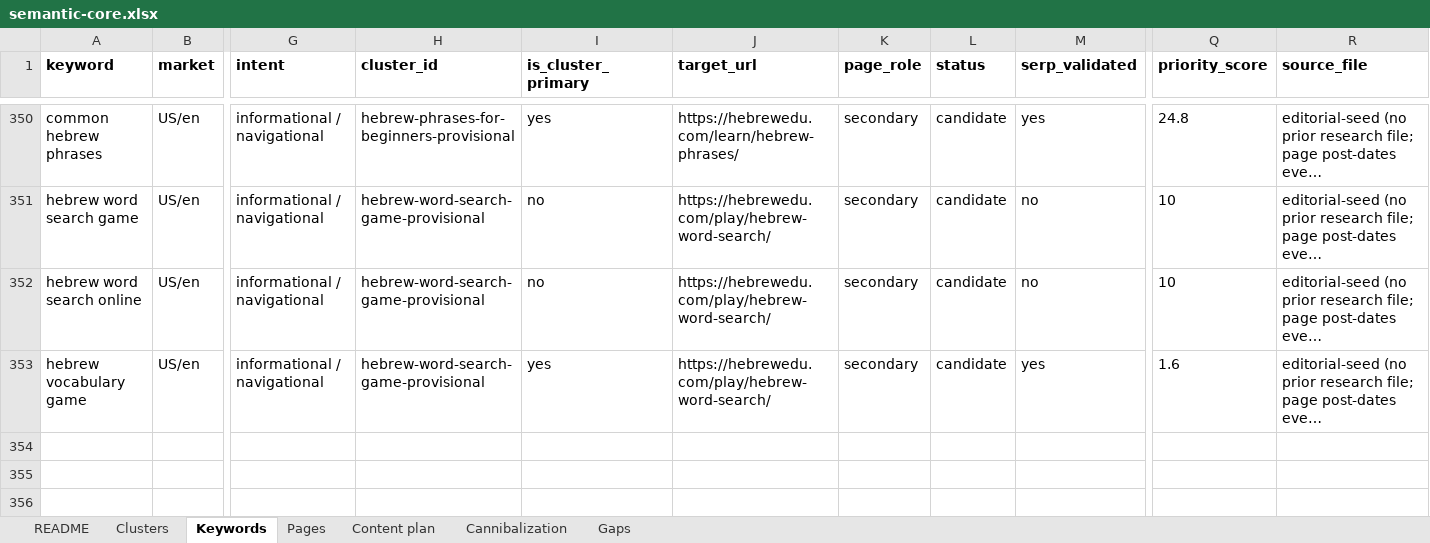
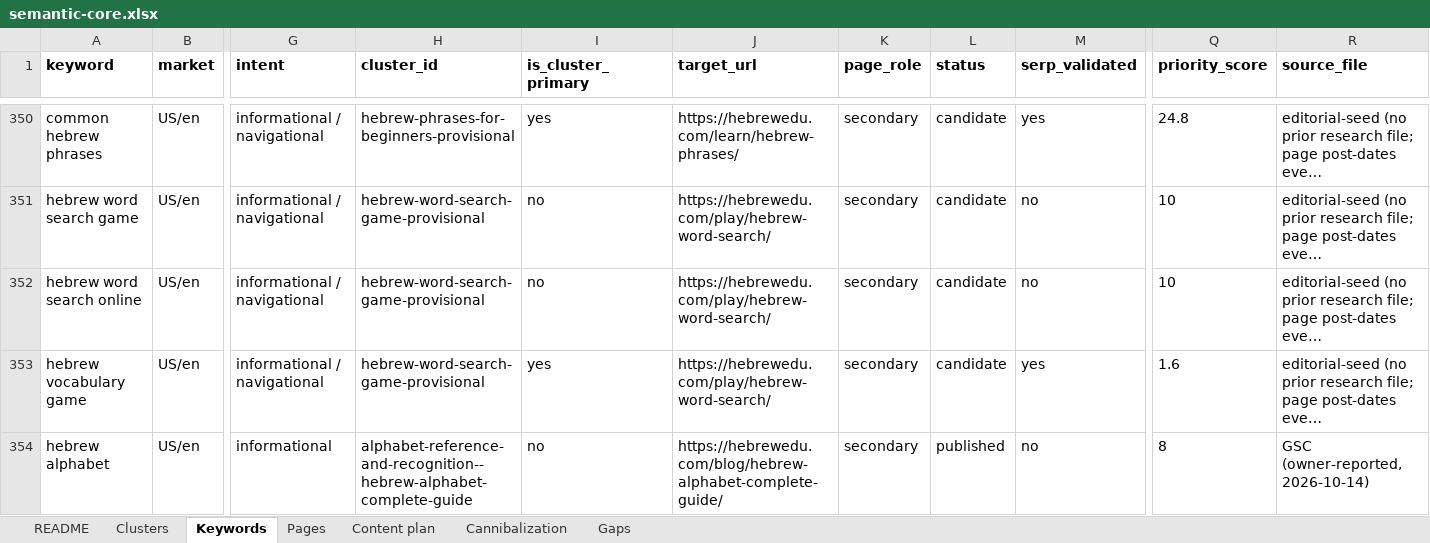
Before and after one commit to vicso-name/hebrewedu-site, an Excel workbook: docs/seo/semantic-core.xlsx, sheet Keywords, drawn as a sheet; only a part is shown, gaps mark what is left out; long unchanged cells end in …; values as stored, in another font and other column widths than the file's, no borders; rows hold the shown columns only; the diff names each change by its address in the sheet, - before the commit and + after, or states it on an @@ line.

Commit message:
seo: internal links to alphabet guide, GSC evidence in core

```diff
--- a/docs/seo/semantic-core.xlsx (sheet Keywords)
+++ b/docs/seo/semantic-core.xlsx (sheet Keywords)
+row 354: hebrew alphabet | US/en | informational | alphabet-reference-and-recognition--hebrew-alphabet-complete-guide | no | https://hebrewedu.com/blog/hebrew-alphabet-complete-guide/ | secondary | published | no | 8 | GSC (owner-reported, 2026-10-14)
```
Also changed, not shown: sheet Gaps, sheet Pages, 7 other files.
